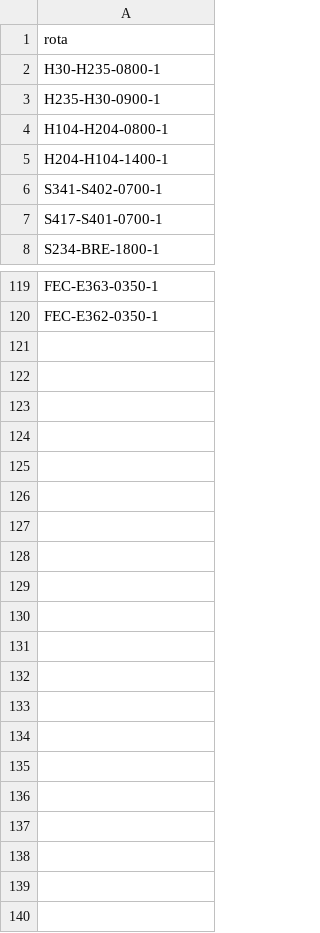
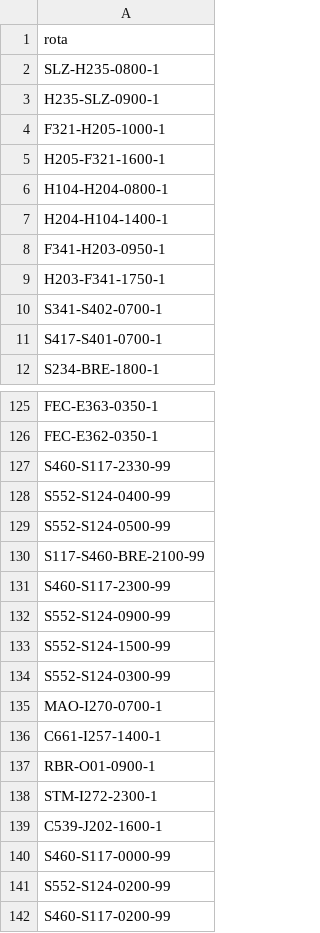
Before and after one commit to victorlvaz/Indicadores_Oficial, a CSV file: lacre_deslacre/apoio/rotas_mesmo_sc.csv, drawn as a sheet; only a part is shown, gaps mark what is left out; the diff covers the shown part only.

```diff
--- a/lacre_deslacre/apoio/rotas_mesmo_sc.csv
+++ b/lacre_deslacre/apoio/rotas_mesmo_sc.csv
@@ -1,6 +1,10 @@
 rota
-H30-H235-0800-1
-H235-H30-0900-1
+SLZ-H235-0800-1
+H235-SLZ-0900-1
+F321-H205-1000-1
+H205-F321-1600-1
 H104-H204-0800-1
 H204-H104-1400-1
+F341-H203-0950-1
+H203-F341-1750-1
 S341-S402-0700-1
@@ -120 +126,17 @@ FEC-E363-0350-1
 FEC-E362-0350-1
+S460-S117-2330-99
+S552-S124-0400-99
+S552-S124-0500-99
+S117-S460-BRE-2100-99
+S460-S117-2300-99
+S552-S124-0900-99
+S552-S124-1500-99
+S552-S124-0300-99
+MAO-I270-0700-1
+C661-I257-1400-1
+RBR-O01-0900-1
+STM-I272-2300-1
+C539-J202-1600-1
+S460-S117-0000-99
+S552-S124-0200-99
+S460-S117-0200-99
```
Also changed, not shown: 2 added rows and 5 edited cells elsewhere in this file, lacre_deslacre/apoio/pontos_coleta.csv, 54 other files.
